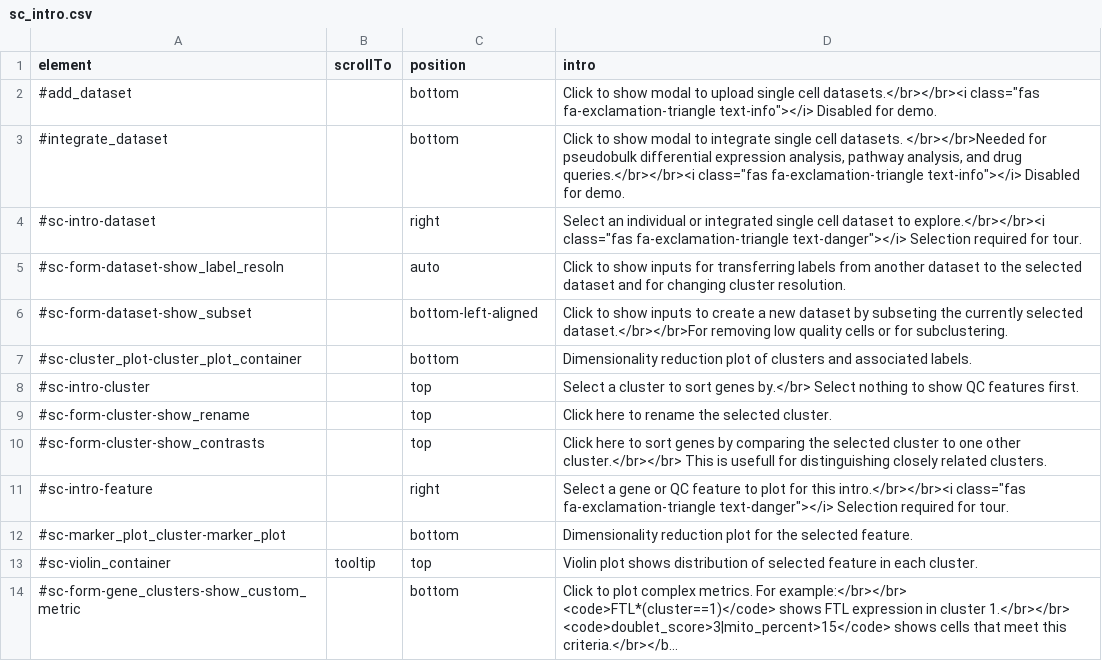
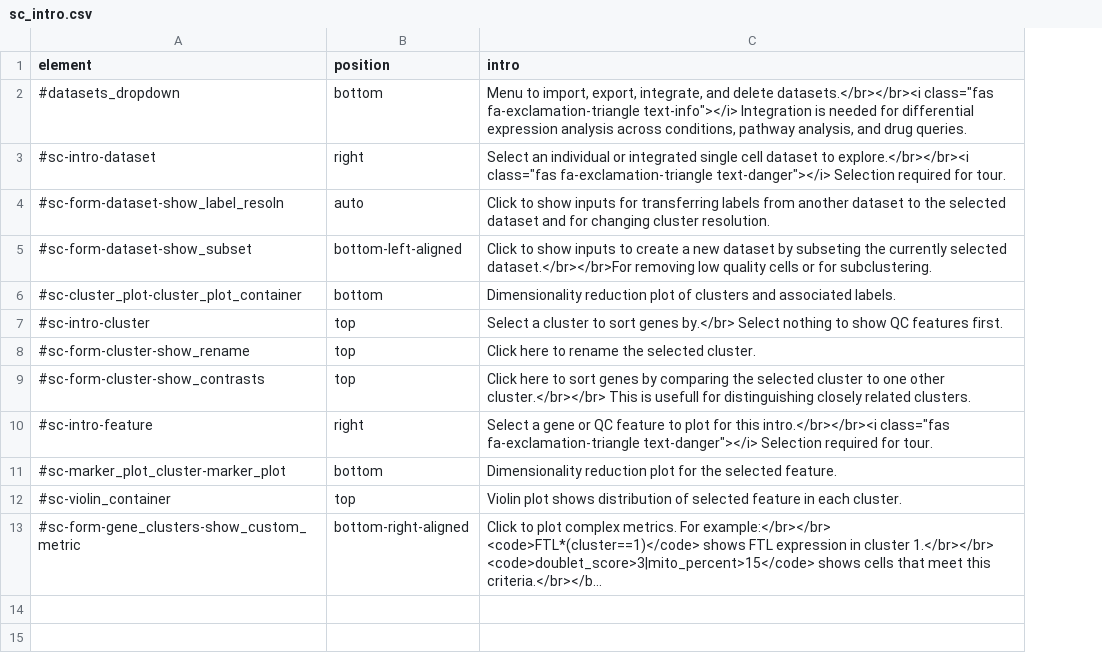
Before and after one commit to hms-dbmi/dseqr, a CSV file: inst/app/www/sc_intro.csv, drawn as a sheet; long unchanged cells end in …; removed rows and columns are numbered as before the commit, all else as after; the diff names each change by its address in the sheet, - before the commit and + after, or states it on an @@ line.

Commit message:
fix intros

```diff
--- a/inst/app/www/sc_intro.csv
+++ b/inst/app/www/sc_intro.csv
-column B (scrollTo), row 13: tooltip
-A2 (element): #add_dataset
+A2 (element): #datasets_dropdown
-C2 (intro): Click to show modal to upload single cell datasets.</br></br><i class="fas fa-exclamation-triangle text-info"></i> Disabled for demo.
+C2 (intro): Menu to import, export, integrate, and delete datasets.</br></br><i class="fas fa-exclamation-triangle text-info"></i> Integration is needed for differential expression analysis across conditions, pathway analysis, and drug queries.
-row 3: #integrate_dataset |  | bottom | Click to show modal to integrate single cell datasets. </br></br>Needed for pseudobulk differential expression analysis, pathway analysis, and drug queries.</br></br><i class="fas fa-exclamation-triangle text-info"></i> Disabled for demo.
-B13 (position): bottom
+B13 (position): bottom-right-aligned
```
Also changed, not shown: inst/app/www/bulk_intro.csv, 2 other files.
